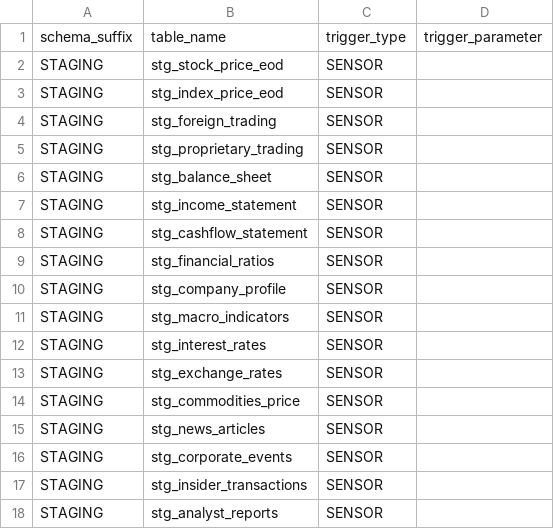
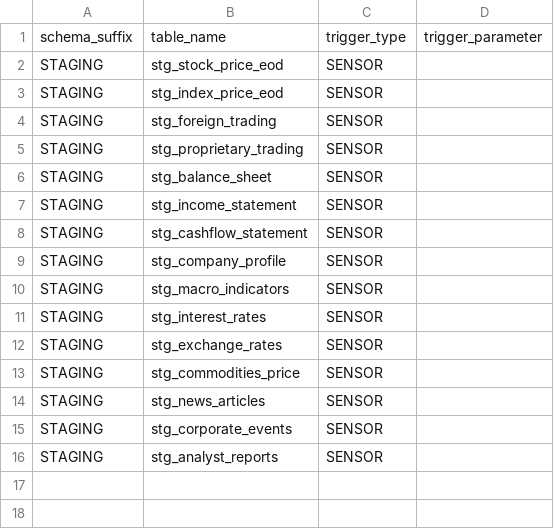
Before and after one commit to vuthehuyht/finops-data-stack, a CSV file: src/dagster/transform_job_defs.csv, drawn as a sheet; the diff names each change by its address in the sheet, - before the commit and + after, or states it on an @@ line.

```diff
--- a/src/dagster/transform_job_defs.csv
+++ b/src/dagster/transform_job_defs.csv
-row 9: STAGING | stg_financial_ratios | SENSOR
-row 17: STAGING | stg_insider_transactions | SENSOR
```
Also changed, not shown: src/dagster/load_job_defs.csv, 33 other files.
